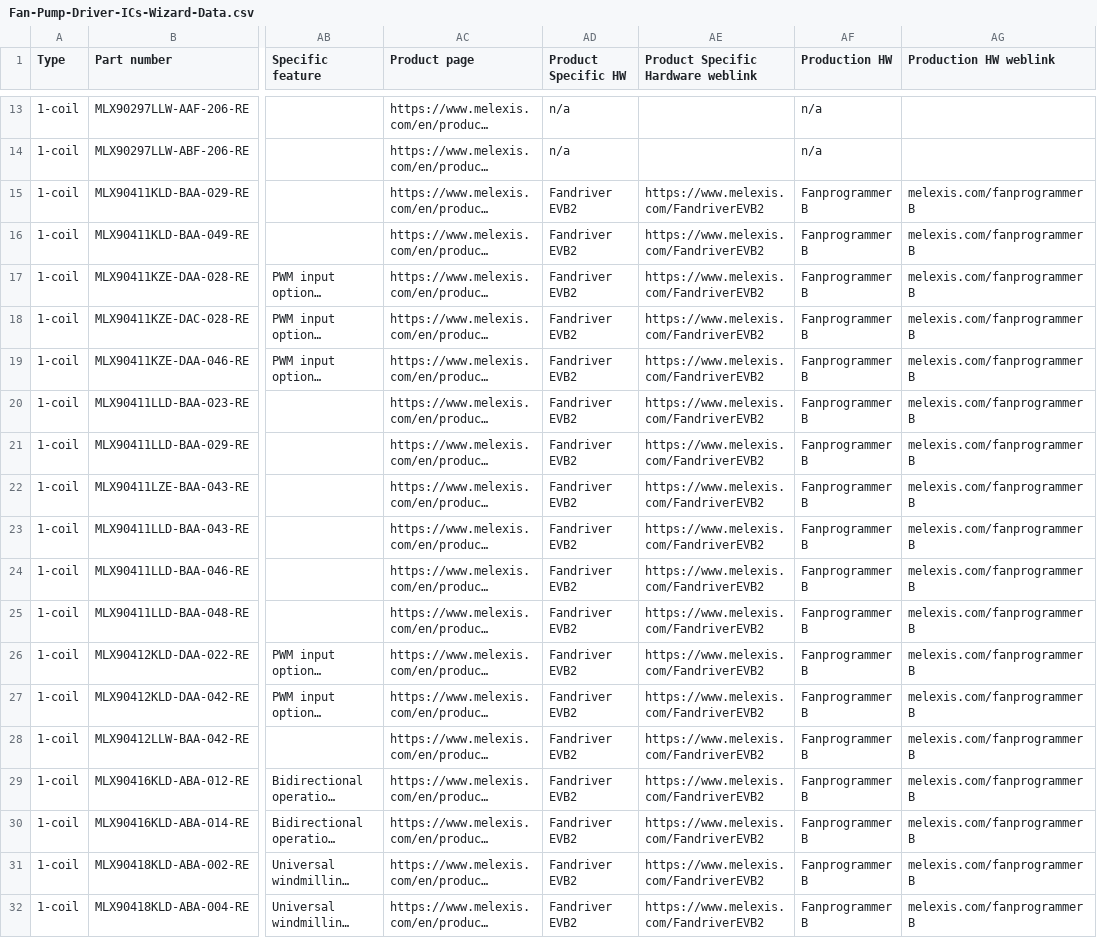
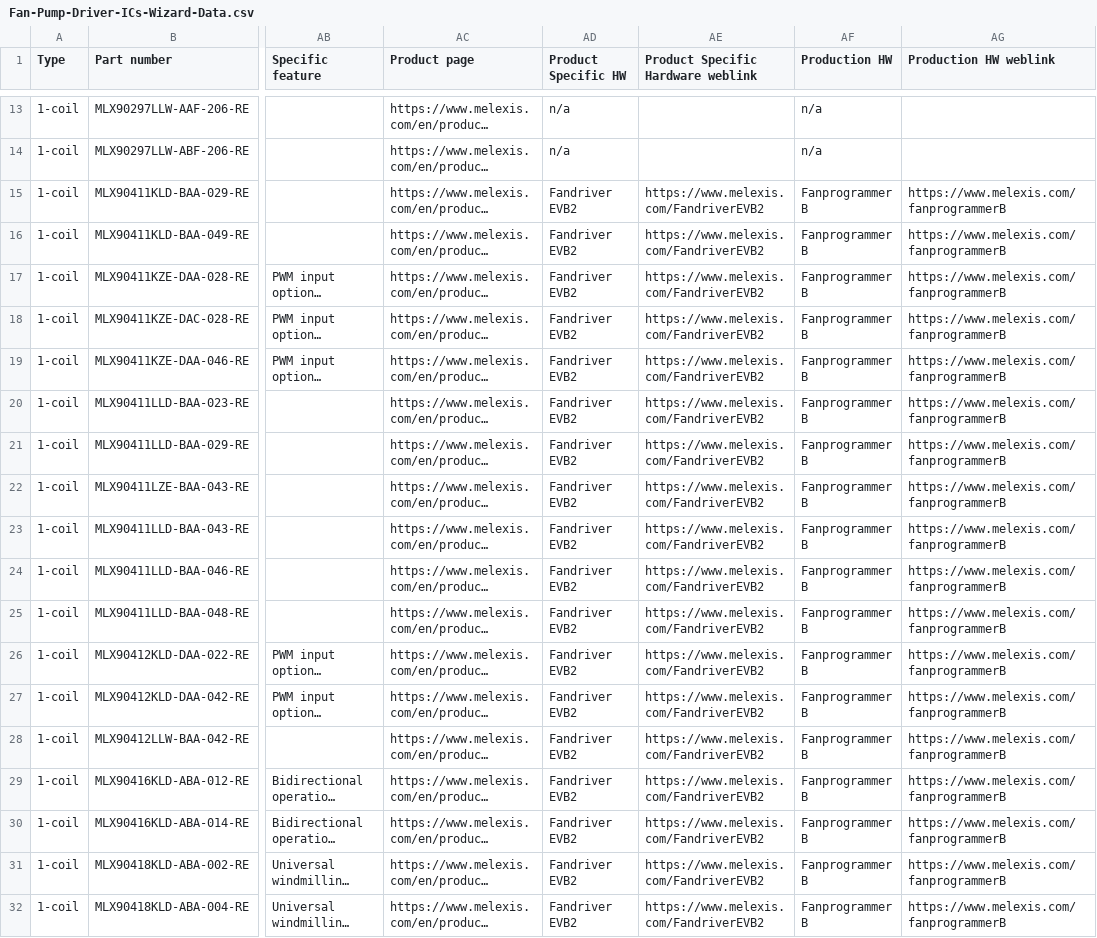
Before and after one commit to MelexisBC/Wizard--Fan-Pump-Driver-ICs-Data, a CSV file: Fan-Pump-Driver-ICs-Wizard-Data.csv, drawn as a sheet; only a part is shown, gaps mark what is left out; long unchanged cells end in …; the diff names each change by its address in the sheet, - before the commit and + after, or states it on an @@ line.

Commit message:
Wizard - Fan and pump driver ICs - Google sheet updated

```diff
--- a/Fan-Pump-Driver-ICs-Wizard-Data.csv
+++ b/Fan-Pump-Driver-ICs-Wizard-Data.csv
-AG15:AG32 (Production HW weblink): melexis.com/fanprogrammerB
+AG15:AG32 (Production HW weblink): https://www.melexis.com/fanprogrammerB
```
